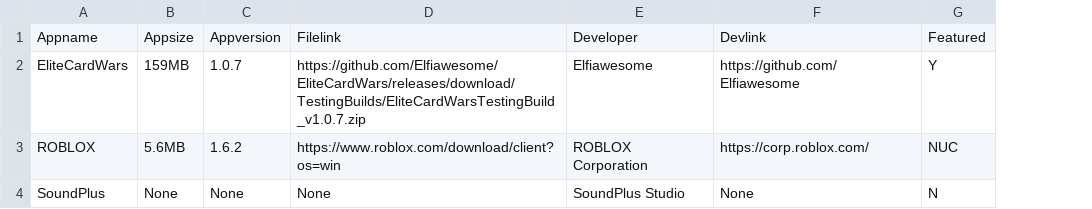
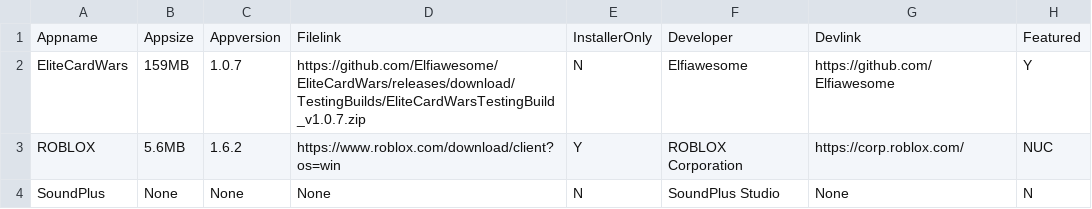
Before and after one commit to tarroCup/Tanoshii, a CSV file: storage/app_info.csv, drawn as a sheet; the diff names each change by its address in the sheet, - before the commit and + after, or states it on an @@ line.

Commit message:
Update app_info.csv

```diff
--- a/storage/app_info.csv
+++ b/storage/app_info.csv
+column E, rows 1-4: InstallerOnly | N | Y | N
```
